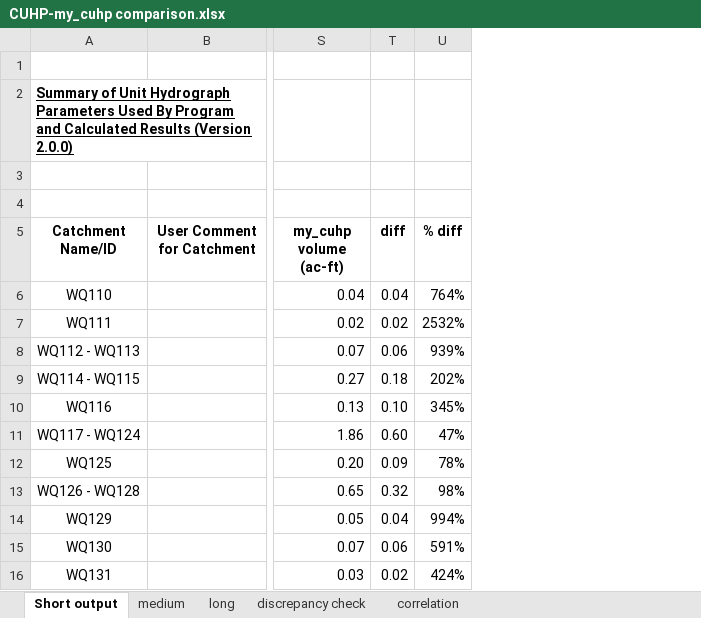
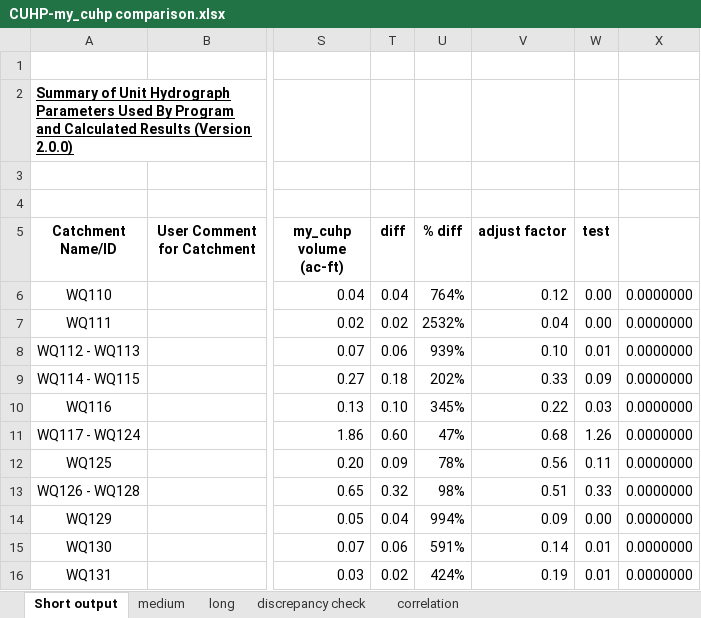
Before and after one commit to mikebannis/hlc_cuhp, an Excel workbook: excel/CUHP-my_cuhp comparison.xlsx, sheet Short output, drawn as a sheet; only a part is shown, gaps mark what is left out; values as stored, in another font and other column widths than the file's, no borders; the diff names each change by its address in the sheet, - before the commit and + after, or states it on an @@ line.

Commit message:
runoff adjustments work

```diff
--- a/excel/CUHP-my_cuhp comparison.xlsx (sheet Short output)
+++ b/excel/CUHP-my_cuhp comparison.xlsx (sheet Short output)
+column V (adjust factor), rows 6-16: 0.12 | 0.04 | 0.10 | 0.33 | 0.22 | 0.68 | 0.56 | 0.51 | 0.09 | 0.14 | 0.19
+column W (test), rows 6-16: 0.00 | 0.00 | 0.01 | 0.09 | 0.03 | 1.26 | 0.11 | 0.33 | 0.00 | 0.01 | 0.01
+column X, rows 6-16: all 0.0000000
```
Also changed, not shown: 4 other files.
